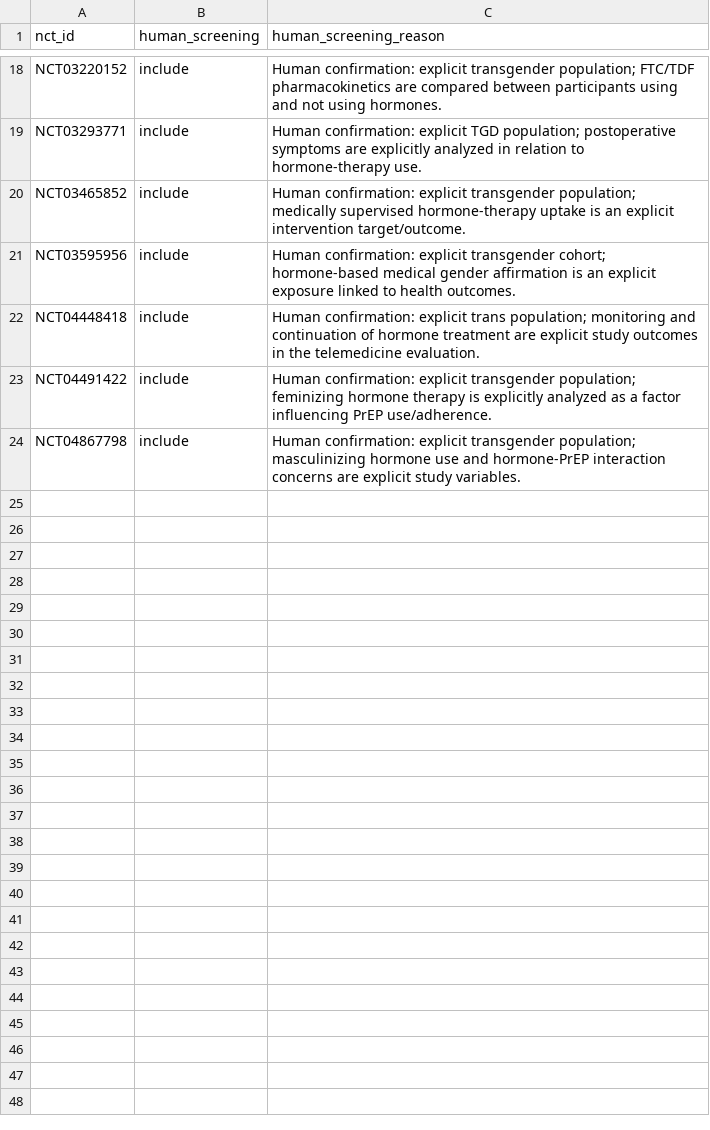
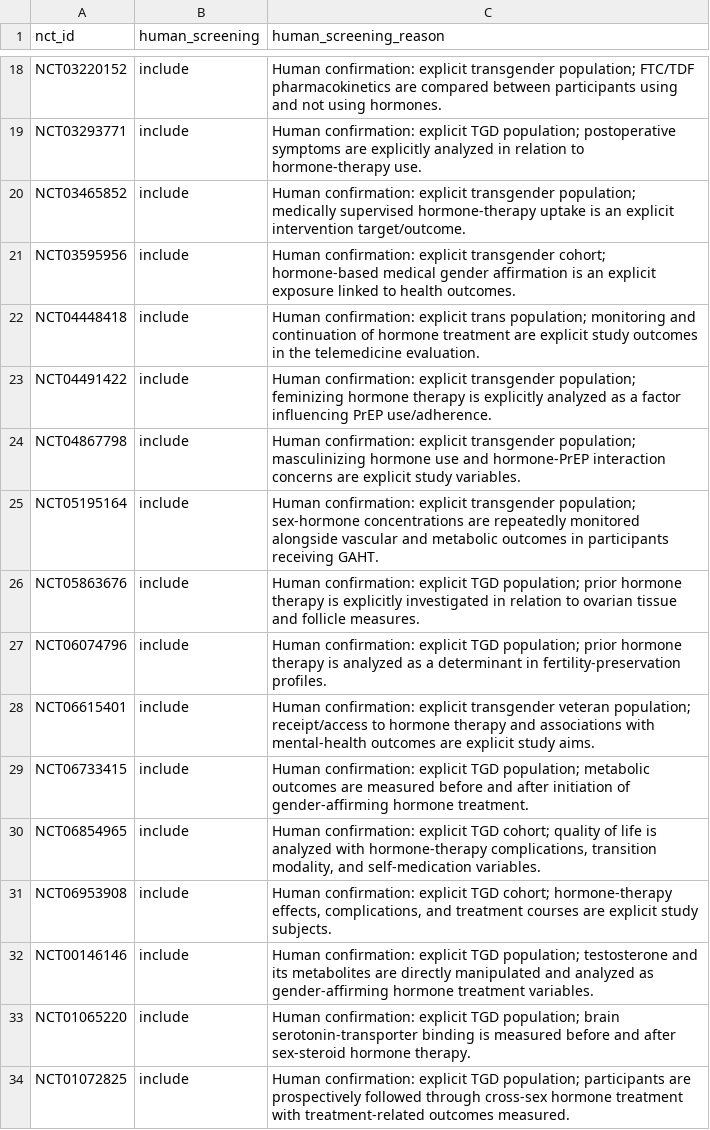
Before and after one commit to madebytommi/gaht-trialscope, a CSV file: data/human_screening_decisions.csv, drawn as a sheet; only a part is shown, gaps mark what is left out.

Commit message:
Record human include decisions 11-20

```diff
--- a/data/human_screening_decisions.csv
+++ b/data/human_screening_decisions.csv
@@ -24 +24,11 @@ NCT04491422,include,"Human confirmation: explicit transgender population; femini
 NCT04867798,include,"Human confirmation: explicit transgender population; masculinizing hormone use and hormone-PrEP interaction concerns are explicit study variables."
+NCT05195164,include,"Human confirmation: explicit transgender population; sex-hormone concentrations are repeatedly monitored alongside vascular and metabolic outcomes in participants receiving GAHT."
+NCT05863676,include,"Human confirmation: explicit TGD population; prior hormone therapy is explicitly investigated in relation to ovarian tissue and follicle measures."
+NCT06074796,include,"Human confirmation: explicit TGD population; prior hormone therapy is analyzed as a determinant in fertility-preservation profiles."
+NCT06615401,include,"Human confirmation: explicit transgender veteran population; receipt/access to hormone therapy and associations with mental-health outcomes are explicit study aims."
+NCT06733415,include,"Human confirmation: explicit TGD population; metabolic outcomes are measured before and after initiation of gender-affirming hormone treatment."
+NCT06854965,include,"Human confirmation: explicit TGD cohort; quality of life is analyzed with hormone-therapy complications, transition modality, and self-medication variables."
+NCT06953908,include,"Human confirmation: explicit TGD cohort; hormone-therapy effects, complications, and treatment courses are explicit study subjects."
+NCT00146146,include,"Human confirmation: explicit TGD population; testosterone and its metabolites are directly manipulated and analyzed as gender-affirming hormone treatment variables."
+NCT01065220,include,"Human confirmation: explicit TGD population; brain serotonin-transporter binding is measured before and after sex-steroid hormone therapy."
+NCT01072825,include,"Human confirmation: explicit TGD population; participants are prospectively followed through cross-sex hormone treatment with treatment-related outcomes measured."
```
